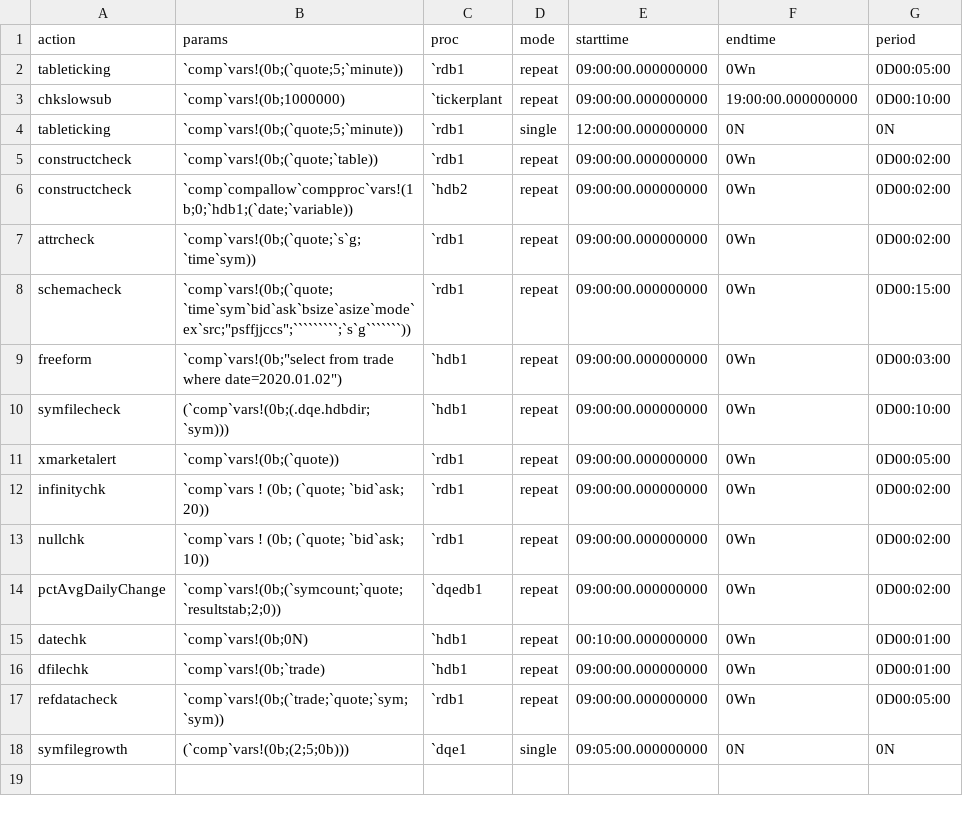
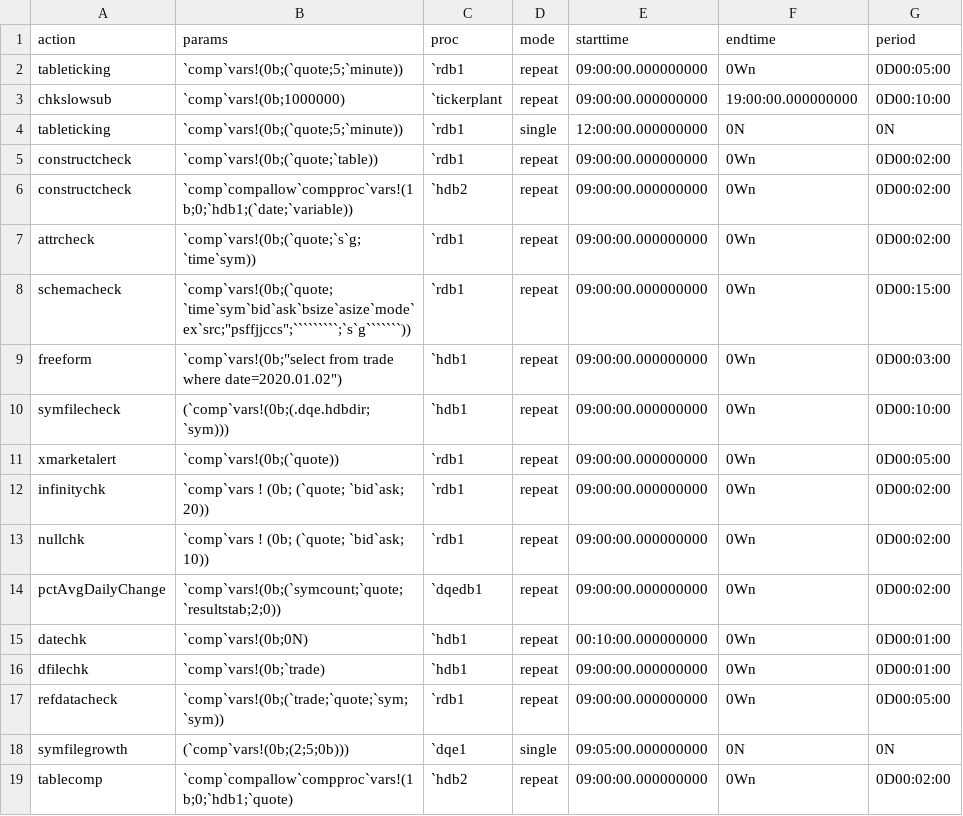
Before and after one commit to DataIntellectTech/TorQ-Finance-Starter-Pack, a CSV file: appconfig/dqcconfig.csv, drawn as a sheet.

Commit message:
examples of running tablecomp in dqc config

```diff
--- a/appconfig/dqcconfig.csv
+++ b/appconfig/dqcconfig.csv
@@ -18 +18,2 @@ refdatacheck,`comp`vars!(0b;(`trade;`quote;`sym;`sym)),`rdb1,repeat,09:00:00.000
 symfilegrowth,(`comp`vars!(0b;(2;5;0b))),`dqe1,single,09:05:00.000000000,0N,0N
+tablecomp,`comp`compallow`compproc`vars!(1b;0;`hdb1;`quote),`hdb2,repeat,09:00:00.000000000,0Wn,0D00:02:00
```
